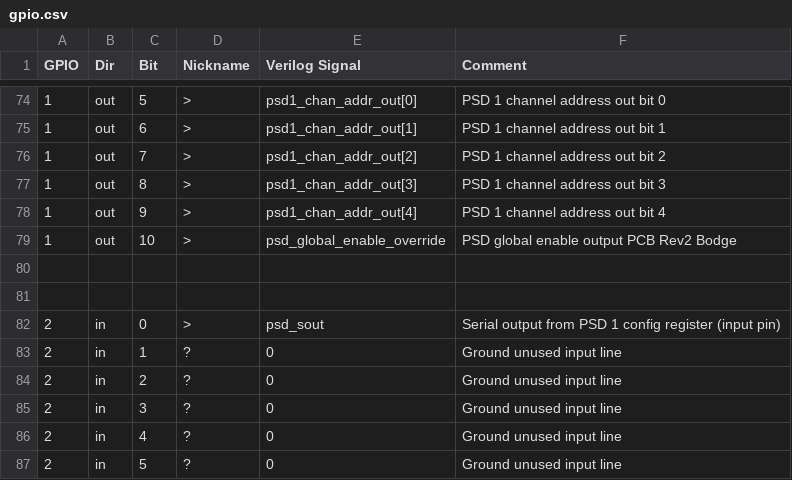
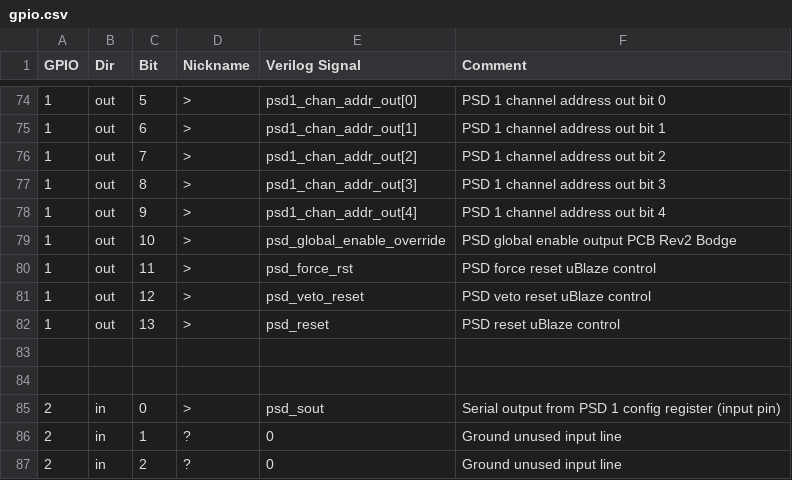
Before and after one commit to Prince-John/cfd-psd-fpga, a CSV file: psd_fpga.all_src/gpio/gpio.csv, drawn as a sheet; only a part is shown, gaps mark what is left out; the shorter side is filled out with more unchanged rows.

Commit message:
fixed uBlaze signal names to enable gpio control of psd resets

```diff
--- a/psd_fpga.all_src/gpio/gpio.csv
+++ b/psd_fpga.all_src/gpio/gpio.csv
@@ -79,2 +79,5 @@ GPIO,Dir,Bit,Nickname,Verilog Signal,Comment
 1,out,10,>,psd_global_enable_override,PSD global enable output PCB Rev2 Bodge
+1,out,11,>,psd_force_rst,PSD force reset uBlaze control
+1,out,12,>,psd_veto_reset,PSD veto reset uBlaze control
+1,out,13,>,psd_reset,PSD reset uBlaze control
 ,,,,,
```
Also changed, not shown: psd_fpga.all_src/xdc/master_csv_for_trenz/psd_fpga_trenz_chipboard_rev2.csv, 8 other files.
